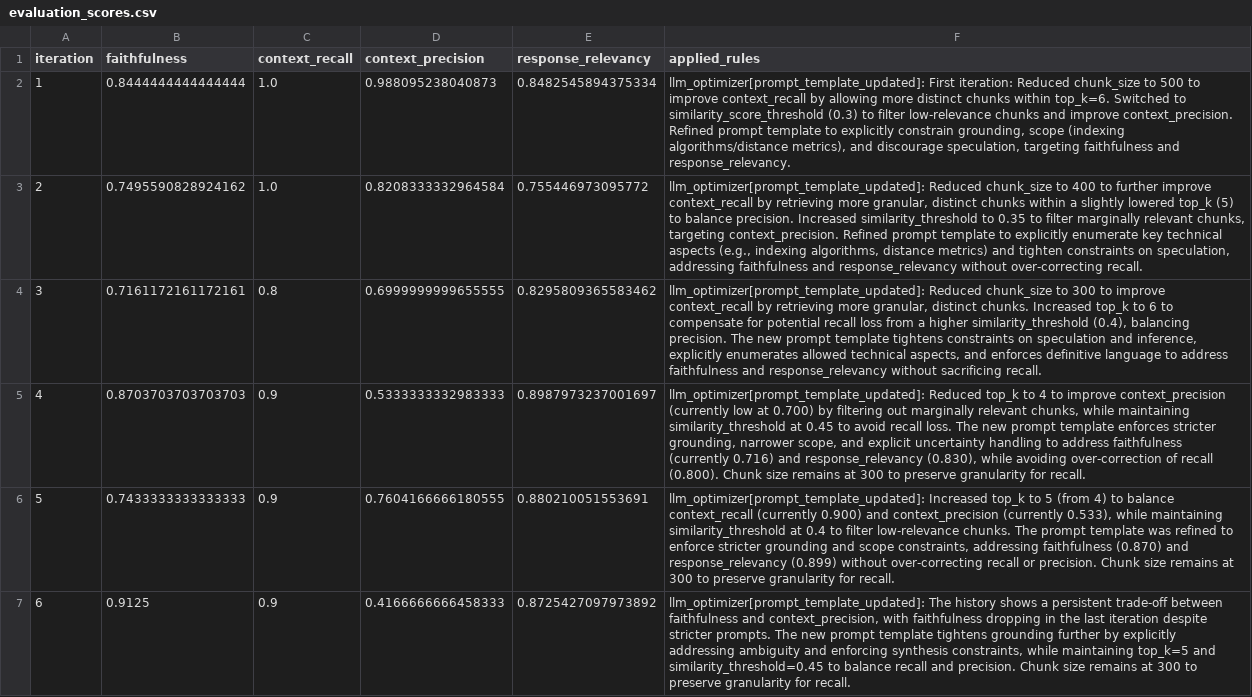
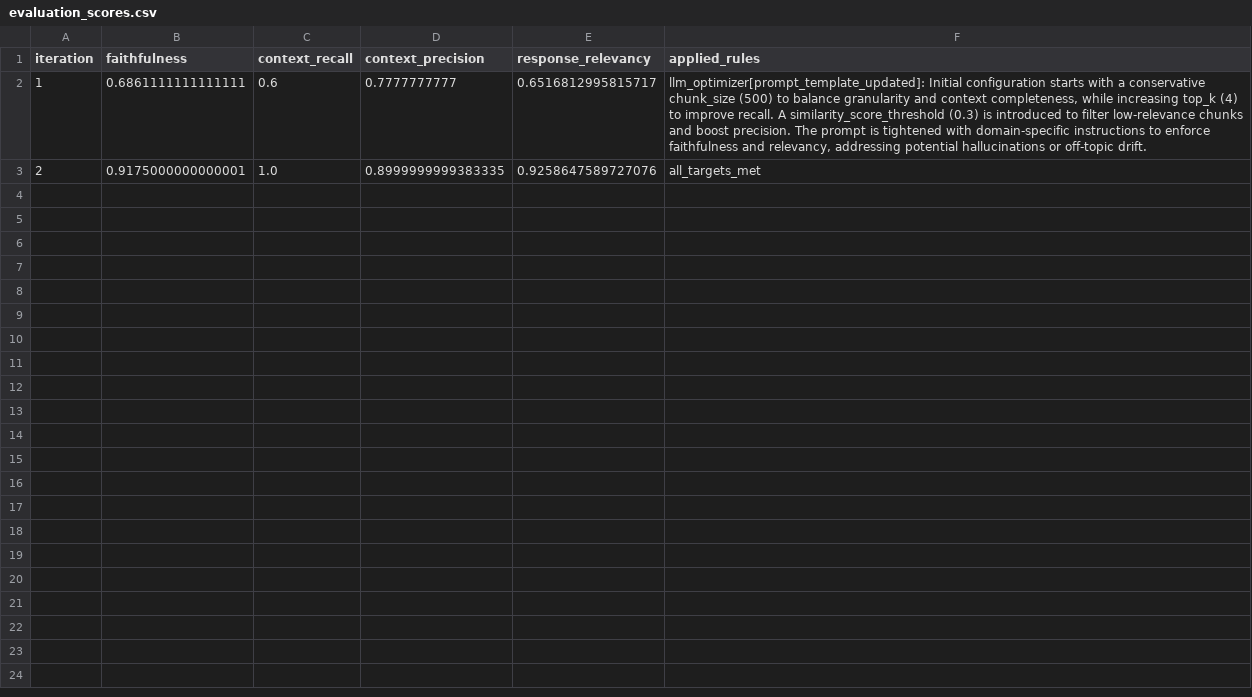
Before and after one commit to BekLG/phoenix-rag-experiments, a CSV file: results/evaluation_scores.csv, drawn as a sheet; the diff names each change by its address in the sheet, - before the commit and + after, or states it on an @@ line.

Commit message:
Add benchmark data and document profiles for Abilene Paradox analysis
- Created benchmark_docB.json with 30 questions and reference answers related to the Abilene Paradox.
- Added document_profile.json and document_profile_docB.json for metadata on document characteristics.
- Included document_summary_docB.txt summarizing key insights from Jerry B. Harvey's article on the Abilene Paradox.
- Established evaluation and configuration files for generalization experiments, including best_configuration.json and comparison.json, detailing performance metrics.
- Generated CSV files for evaluation scores and experiment results to track iteration performance.

```diff
--- a/results/evaluation_scores.csv
+++ b/results/evaluation_scores.csv
-B2 (faithfulness): 0.8444444444444444
+B2 (faithfulness): 0.6861111111111111
-C2 (context_recall): 1.0
+C2 (context_recall): 0.6
-D2 (context_precision): 0.988095238040873
+D2 (context_precision): 0.7777777777
-E2 (response_relevancy): 0.8482545894375334
+E2 (response_relevancy): 0.6516812995815717
-F2 (applied_rules): llm_optimizer[prompt_template_updated]: First iteration: Reduced chunk_size to 500 to improve context_recall by allowing more distinct chunks within top_k=6. Switched to similarity_score_threshold (0.3) to filter low-relevance chunks and improve context_precision. Refined prompt template to explicitly constrain grounding, scope (indexing algorithms/distance metrics), and discourage speculation, targeting faithfulness and response_relevancy.
+F2 (applied_rules): llm_optimizer[prompt_template_updated]: Initial configuration starts with a conservative chunk_size (500) to balance granularity and context completeness, while increasing top_k (4) to improve recall. A similarity_score_threshold (0.3) is introduced to filter low-relevance chunks and boost precision. The prompt is tightened with domain-specific instructions to enforce faithfulness and relevancy, addressing potential hallucinations or off-topic drift.
-B3 (faithfulness): 0.7495590828924162
+B3 (faithfulness): 0.9175000000000001
-D3 (context_precision): 0.8208333332964584
+D3 (context_precision): 0.8999999999383335
-E3 (response_relevancy): 0.755446973095772
+E3 (response_relevancy): 0.9258647589727076
-F3 (applied_rules): llm_optimizer[prompt_template_updated]: Reduced chunk_size to 400 to further improve context_recall by retrieving more granular, distinct chunks within a slightly lowered top_k (5) to balance precision. Increased similarity_threshold to 0.35 to filter marginally relevant chunks, targeting context_precision. Refined prompt template to explicitly enumerate key technical aspects (e.g., indexing algorithms, distance metrics) and tighten constraints on speculation, addressing faithfulness and response_relevancy without over-correcting recall.
+F3 (applied_rules): all_targets_met
-row 4: 3 | 0.7161172161172161 | 0.8 | 0.6999999999655555 | 0.8295809365583462 | llm_optimizer[prompt_template_updated]: Reduced chunk_size to 300 to improve context_recall by retrieving more granular, distinct chunks. Increased top_k to 6 to compensate for potential recall loss from a higher similarity_threshold (0.4), balancing precision. The new prompt template tightens constraints on speculation and inference, explicitly enumerates allowed technical aspects, and enforces definitive language to address faithfulness and response_relevancy without sacrificing recall.
-row 5: 4 | 0.8703703703703703 | 0.9 | 0.5333333332983333 | 0.8987973237001697 | llm_optimizer[prompt_template_updated]: Reduced top_k to 4 to improve context_precision (currently low at 0.700) by filtering out marginally relevant chunks, while maintaining similarity_threshold at 0.45 to avoid recall loss. The new prompt template enforces stricter grounding, narrower scope, and explicit uncertainty handling to address faithfulness (currently 0.716) and response_relevancy (0.830), while avoiding over-correction of recall (0.800). Chunk size remains at 300 to preserve granularity for recall.
-row 6: 5 | 0.7433333333333333 | 0.9 | 0.7604166666180555 | 0.880210051553691 | llm_optimizer[prompt_template_updated]: Increased top_k to 5 (from 4) to balance context_recall (currently 0.900) and context_precision (currently 0.533), while maintaining similarity_threshold at 0.4 to filter low-relevance chunks. The prompt template was refined to enforce stricter grounding and scope constraints, addressing faithfulness (0.870) and response_relevancy (0.899) without over-correcting recall or precision. Chunk size remains at 300 to preserve granularity for recall.
-row 7: 6 | 0.9125 | 0.9 | 0.4166666666458333 | 0.8725427097973892 | llm_optimizer[prompt_template_updated]: The history shows a persistent trade-off between faithfulness and context_precision, with faithfulness dropping in the last iteration despite stricter prompts. The new prompt template tightens grounding further by explicitly addressing ambiguity and enforcing synthesis constraints, while maintaining top_k=5 and similarity_threshold=0.45 to balance recall and precision. Chunk size remains at 300 to preserve granularity for recall.
```
Also changed, not shown: results/experiment_results.csv, 35 other files.
